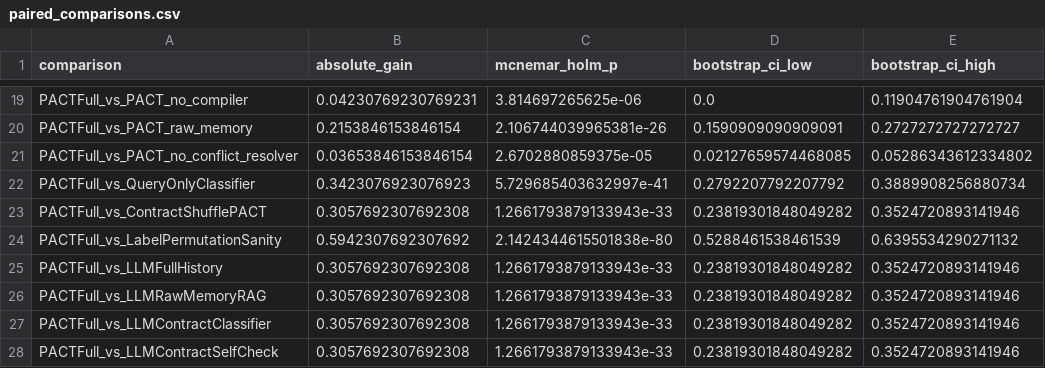
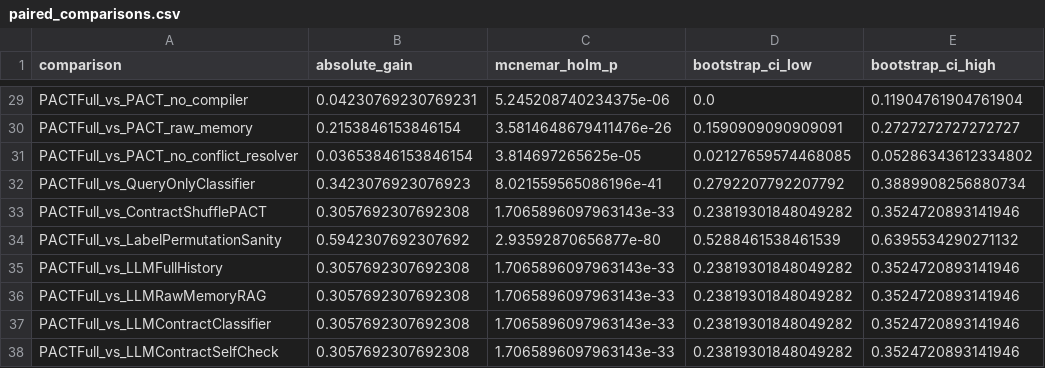
Before and after one commit to monkey-27/pricai_monkey, a CSV file: outputs/paired_comparisons.csv, drawn as a sheet; only a part is shown, gaps mark what is left out; addresses are those after the commit; the diff covers the shown part only; the diff names each change by its address in the sheet, - before the commit and + after, or states it on an @@ line.

```diff
--- a/outputs/paired_comparisons.csv
+++ b/outputs/paired_comparisons.csv
-C29 (mcnemar_holm_p): 3.814697265625e-06
+C29 (mcnemar_holm_p): 5.245208740234375e-06
-C30 (mcnemar_holm_p): 2.106744039965381e-26
+C30 (mcnemar_holm_p): 3.5814648679411476e-26
-C31 (mcnemar_holm_p): 2.6702880859375e-05
+C31 (mcnemar_holm_p): 3.814697265625e-05
-C32 (mcnemar_holm_p): 5.729685403632997e-41
+C32 (mcnemar_holm_p): 8.021559565086196e-41
-C33 (mcnemar_holm_p): 1.2661793879133943e-33
+C33 (mcnemar_holm_p): 1.7065896097963143e-33
-C34 (mcnemar_holm_p): 2.1424344615501838e-80
+C34 (mcnemar_holm_p): 2.93592870656877e-80
-C35:C38 (mcnemar_holm_p): 1.2661793879133943e-33
+C35:C38 (mcnemar_holm_p): 1.7065896097963143e-33
```
Also changed, not shown: 10 added rows and 14 edited cells elsewhere in this file, outputs/errors_pact.csv, outputs/errors_strongest_baseline.csv, 47 other files.
